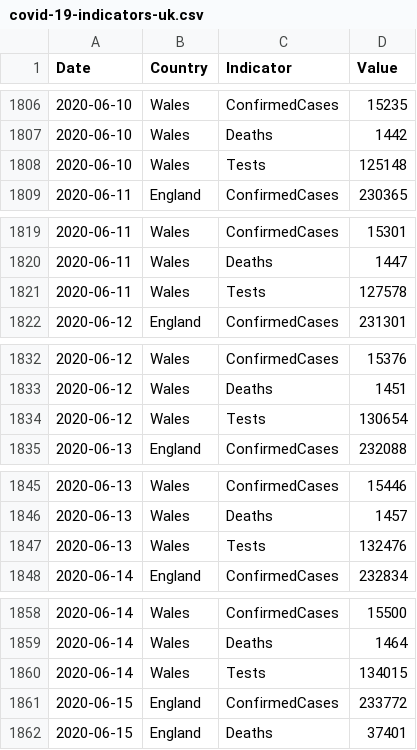
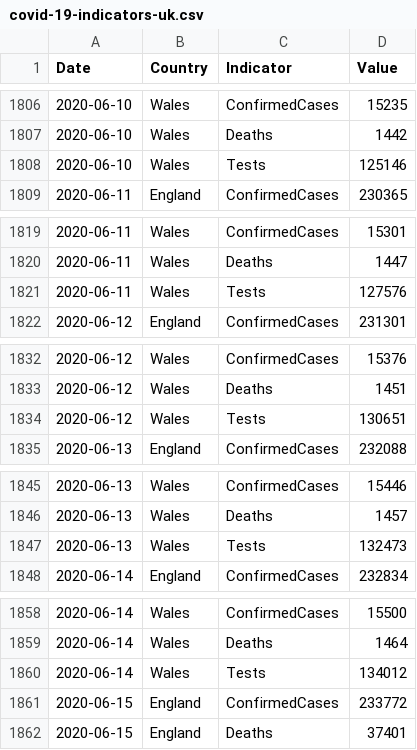
Before and after one commit to boogheta/coronavirus-countries, a CSV file: data/covid-19-indicators-uk.csv, drawn as a sheet; only a part is shown, gaps mark what is left out; the diff covers the shown part only.

```diff
--- a/data/covid-19-indicators-uk.csv
+++ b/data/covid-19-indicators-uk.csv
@@ -1807,3 +1807,3 @@ Date,Country,Indicator,Value
 2020-06-10,Wales,Deaths,1442
-2020-06-10,Wales,Tests,125148
+2020-06-10,Wales,Tests,125146
 2020-06-11,England,ConfirmedCases,230365
@@ -1820,3 +1820,3 @@ Date,Country,Indicator,Value
 2020-06-11,Wales,Deaths,1447
-2020-06-11,Wales,Tests,127578
+2020-06-11,Wales,Tests,127576
 2020-06-12,England,ConfirmedCases,231301
@@ -1833,3 +1833,3 @@ Date,Country,Indicator,Value
 2020-06-12,Wales,Deaths,1451
-2020-06-12,Wales,Tests,130654
+2020-06-12,Wales,Tests,130651
 2020-06-13,England,ConfirmedCases,232088
@@ -1846,3 +1846,3 @@ Date,Country,Indicator,Value
 2020-06-13,Wales,Deaths,1457
-2020-06-13,Wales,Tests,132476
+2020-06-13,Wales,Tests,132473
 2020-06-14,England,ConfirmedCases,232834
@@ -1859,3 +1859,3 @@ Date,Country,Indicator,Value
 2020-06-14,Wales,Deaths,1464
-2020-06-14,Wales,Tests,134015
+2020-06-14,Wales,Tests,134012
 2020-06-15,England,ConfirmedCases,233772
```
Also changed, not shown: 3 added rows and 41 edited cells elsewhere in this file, data/uk.csv.
